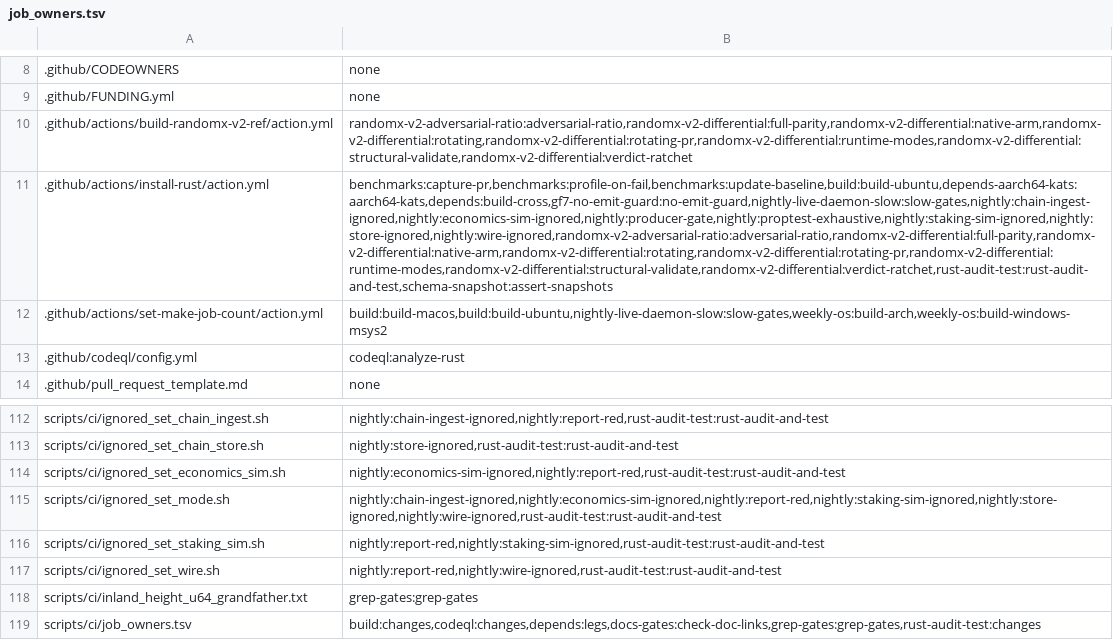
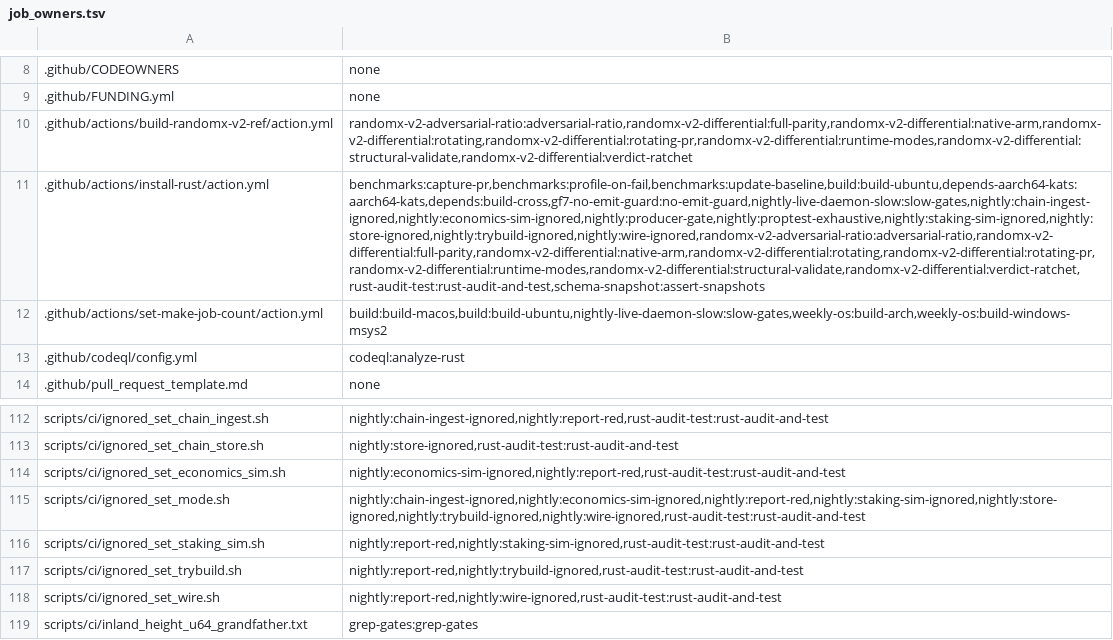
Before and after one commit to Shekyl-Foundation/shekyl-core, a TSV file: scripts/ci/job_owners.tsv, drawn as a sheet; only a part is shown, gaps mark what is left out; the shorter side is filled out with more unchanged rows; the diff names each change by its address in the sheet, - before the commit and + after, or states it on an @@ line.

Commit message:
ci: the trybuild lane's script and job join the ownership table
The merge of dev brought scripts/ci/job_owners.tsv (#1329), whose
selftest named the gap: ignored_set_trybuild.sh had no row, and the
trybuild-ignored job runs ignored_set_mode.sh and the install-rust
action without being in their rows. The three rows now say so.

```diff
--- a/scripts/ci/job_owners.tsv
+++ b/scripts/ci/job_owners.tsv
-B11: benchmarks:capture-pr,benchmarks:profile-on-fail,benchmarks:update-baseline,build:build-ubuntu,depends-aarch64-kats:aarch64-kats,depends:build-cross,gf7-no-emit-guard:no-emit-guard,nightly-live-daemon-slow:slow-gates,nightly:chain-ingest-ignored,nightly:economics-sim-ignored,nightly:producer-gate,nightly:proptest-exhaustive,nightly:staking-sim-ignored,nightly:store-ignored,nightly:wire-ignored,randomx-v2-adversarial-ratio:adversarial-ratio,randomx-v2-differential:full-parity,randomx-v2-differential:native-arm,randomx-v2-differential:rotating,randomx-v2-differential:rotating-pr,randomx-v2-differential:runtime-modes,randomx-v2-differential:structural-validate,randomx-v2-differential:verdict-ratchet,rust-audit-test:rust-audit-and-test,schema-snapshot:assert-snapshots
+B11: benchmarks:capture-pr,benchmarks:profile-on-fail,benchmarks:update-baseline,build:build-ubuntu,depends-aarch64-kats:aarch64-kats,depends:build-cross,gf7-no-emit-guard:no-emit-guard,nightly-live-daemon-slow:slow-gates,nightly:chain-ingest-ignored,nightly:economics-sim-ignored,nightly:producer-gate,nightly:proptest-exhaustive,nightly:staking-sim-ignored,nightly:store-ignored,nightly:trybuild-ignored,nightly:wire-ignored,randomx-v2-adversarial-ratio:adversarial-ratio,randomx-v2-differential:full-parity,randomx-v2-differential:native-arm,randomx-v2-differential:rotating,randomx-v2-differential:rotating-pr,randomx-v2-differential:runtime-modes,randomx-v2-differential:structural-validate,randomx-v2-differential:verdict-ratchet,rust-audit-test:rust-audit-and-test,schema-snapshot:assert-snapshots
-B115: nightly:chain-ingest-ignored,nightly:economics-sim-ignored,nightly:report-red,nightly:staking-sim-ignored,nightly:store-ignored,nightly:wire-ignored,rust-audit-test:rust-audit-and-test
+B115: nightly:chain-ingest-ignored,nightly:economics-sim-ignored,nightly:report-red,nightly:staking-sim-ignored,nightly:store-ignored,nightly:trybuild-ignored,nightly:wire-ignored,rust-audit-test:rust-audit-and-test
+row 117: scripts/ci/ignored_set_trybuild.sh | nightly:report-red,nightly:trybuild-ignored,rust-audit-test:rust-audit-and-test
```
